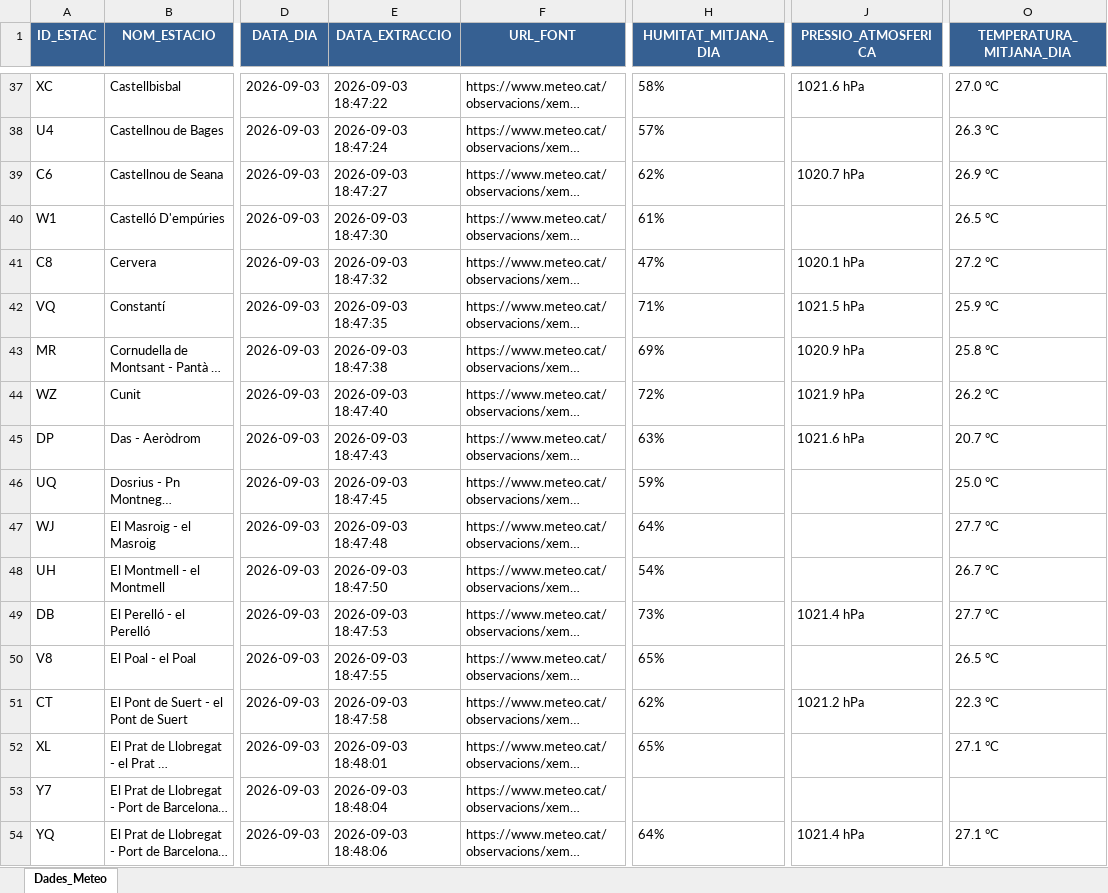
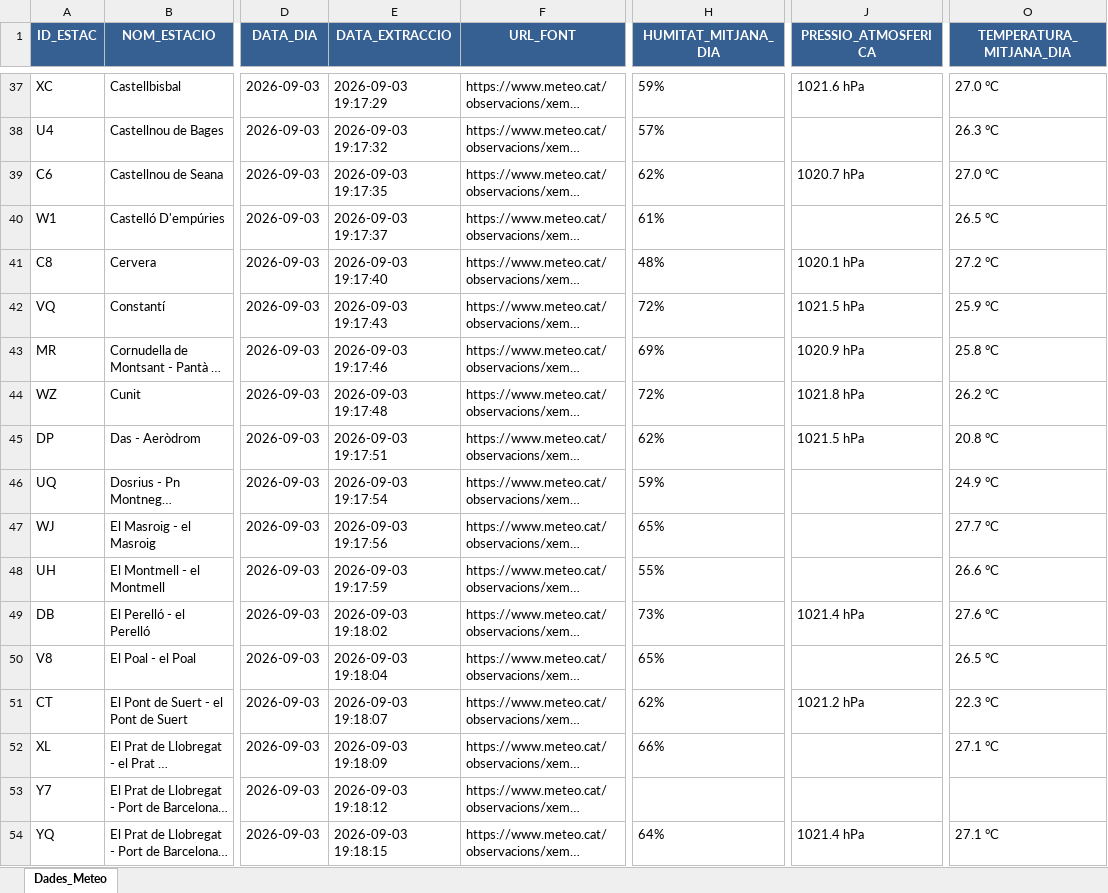
Before and after one commit to joandecorts/getdailydate, an Excel workbook: src/data/resum_diari_meteocat.xlsx, sheet Dades_Meteo, drawn as a sheet; only a part is shown, gaps mark what is left out; long unchanged cells end in …; values as stored, in another font and other column widths than the file's, no borders; the diff covers the shown part only; the diff names each change by its address in the sheet, - before the commit and + after, or states it on an @@ line.

```diff
--- a/src/data/resum_diari_meteocat.xlsx (sheet Dades_Meteo)
+++ b/src/data/resum_diari_meteocat.xlsx (sheet Dades_Meteo)
-E37 (DATA_EXTRACCIO): 2026-09-03 18:47:22
+E37 (DATA_EXTRACCIO): 2026-09-03 19:17:29
-H37 (HUMITAT_MITJANA_DIA): 58%
+H37 (HUMITAT_MITJANA_DIA): 59%
-E38 (DATA_EXTRACCIO): 2026-09-03 18:47:24
+E38 (DATA_EXTRACCIO): 2026-09-03 19:17:32
-E39 (DATA_EXTRACCIO): 2026-09-03 18:47:27
+E39 (DATA_EXTRACCIO): 2026-09-03 19:17:35
-O39 (TEMPERATURA_MITJANA_DIA): 26.9 °C
+O39 (TEMPERATURA_MITJANA_DIA): 27.0 °C
-E40 (DATA_EXTRACCIO): 2026-09-03 18:47:30
+E40 (DATA_EXTRACCIO): 2026-09-03 19:17:37
-E41 (DATA_EXTRACCIO): 2026-09-03 18:47:32
+E41 (DATA_EXTRACCIO): 2026-09-03 19:17:40
-H41 (HUMITAT_MITJANA_DIA): 47%
+H41 (HUMITAT_MITJANA_DIA): 48%
-E42 (DATA_EXTRACCIO): 2026-09-03 18:47:35
+E42 (DATA_EXTRACCIO): 2026-09-03 19:17:43
-H42 (HUMITAT_MITJANA_DIA): 71%
+H42 (HUMITAT_MITJANA_DIA): 72%
-E43 (DATA_EXTRACCIO): 2026-09-03 18:47:38
+E43 (DATA_EXTRACCIO): 2026-09-03 19:17:46
-E44 (DATA_EXTRACCIO): 2026-09-03 18:47:40
+E44 (DATA_EXTRACCIO): 2026-09-03 19:17:48
-J44 (PRESSIO_ATMOSFERICA): 1021.9 hPa
+J44 (PRESSIO_ATMOSFERICA): 1021.8 hPa
-E45 (DATA_EXTRACCIO): 2026-09-03 18:47:43
+E45 (DATA_EXTRACCIO): 2026-09-03 19:17:51
-H45 (HUMITAT_MITJANA_DIA): 63%
+H45 (HUMITAT_MITJANA_DIA): 62%
-J45 (PRESSIO_ATMOSFERICA): 1021.6 hPa
+J45 (PRESSIO_ATMOSFERICA): 1021.5 hPa
-O45 (TEMPERATURA_MITJANA_DIA): 20.7 °C
+O45 (TEMPERATURA_MITJANA_DIA): 20.8 °C
-E46 (DATA_EXTRACCIO): 2026-09-03 18:47:45
+E46 (DATA_EXTRACCIO): 2026-09-03 19:17:54
-O46 (TEMPERATURA_MITJANA_DIA): 25.0 °C
+O46 (TEMPERATURA_MITJANA_DIA): 24.9 °C
-E47 (DATA_EXTRACCIO): 2026-09-03 18:47:48
+E47 (DATA_EXTRACCIO): 2026-09-03 19:17:56
-H47 (HUMITAT_MITJANA_DIA): 64%
+H47 (HUMITAT_MITJANA_DIA): 65%
-E48 (DATA_EXTRACCIO): 2026-09-03 18:47:50
+E48 (DATA_EXTRACCIO): 2026-09-03 19:17:59
-H48 (HUMITAT_MITJANA_DIA): 54%
+H48 (HUMITAT_MITJANA_DIA): 55%
-O48 (TEMPERATURA_MITJANA_DIA): 26.7 °C
+O48 (TEMPERATURA_MITJANA_DIA): 26.6 °C
-E49 (DATA_EXTRACCIO): 2026-09-03 18:47:53
+E49 (DATA_EXTRACCIO): 2026-09-03 19:18:02
-O49 (TEMPERATURA_MITJANA_DIA): 27.7 °C
+O49 (TEMPERATURA_MITJANA_DIA): 27.6 °C
-E50 (DATA_EXTRACCIO): 2026-09-03 18:47:55
+E50 (DATA_EXTRACCIO): 2026-09-03 19:18:04
-E51 (DATA_EXTRACCIO): 2026-09-03 18:47:58
+E51 (DATA_EXTRACCIO): 2026-09-03 19:18:07
-E52 (DATA_EXTRACCIO): 2026-09-03 18:48:01
+E52 (DATA_EXTRACCIO): 2026-09-03 19:18:09
-H52 (HUMITAT_MITJANA_DIA): 65%
+H52 (HUMITAT_MITJANA_DIA): 66%
-E53 (DATA_EXTRACCIO): 2026-09-03 18:48:04
+E53 (DATA_EXTRACCIO): 2026-09-03 19:18:12
-E54 (DATA_EXTRACCIO): 2026-09-03 18:48:06
+E54 (DATA_EXTRACCIO): 2026-09-03 19:18:15
```
Also changed, not shown: 309 edited cells elsewhere in this sheet, 3 other files.
